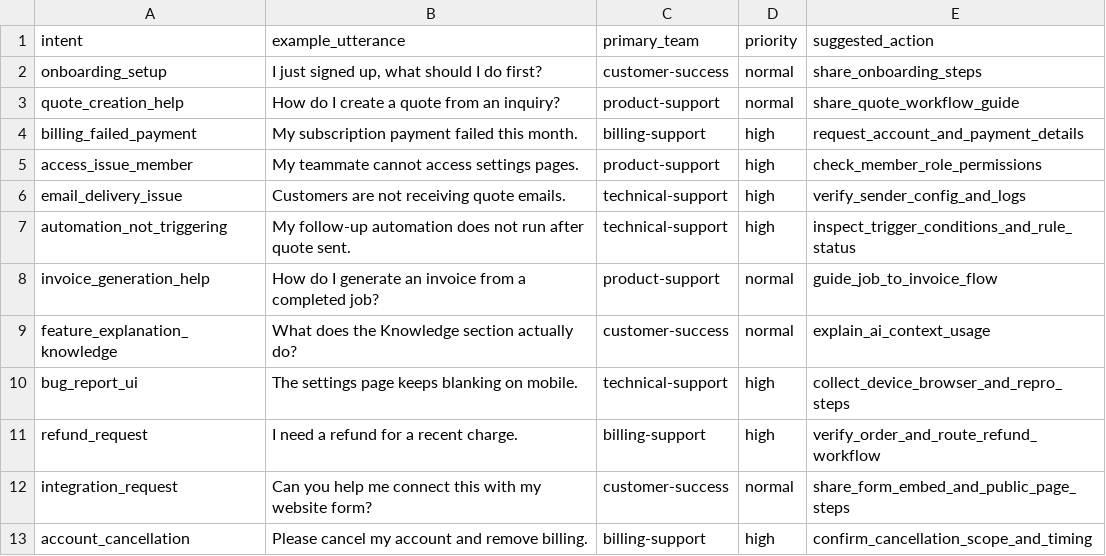
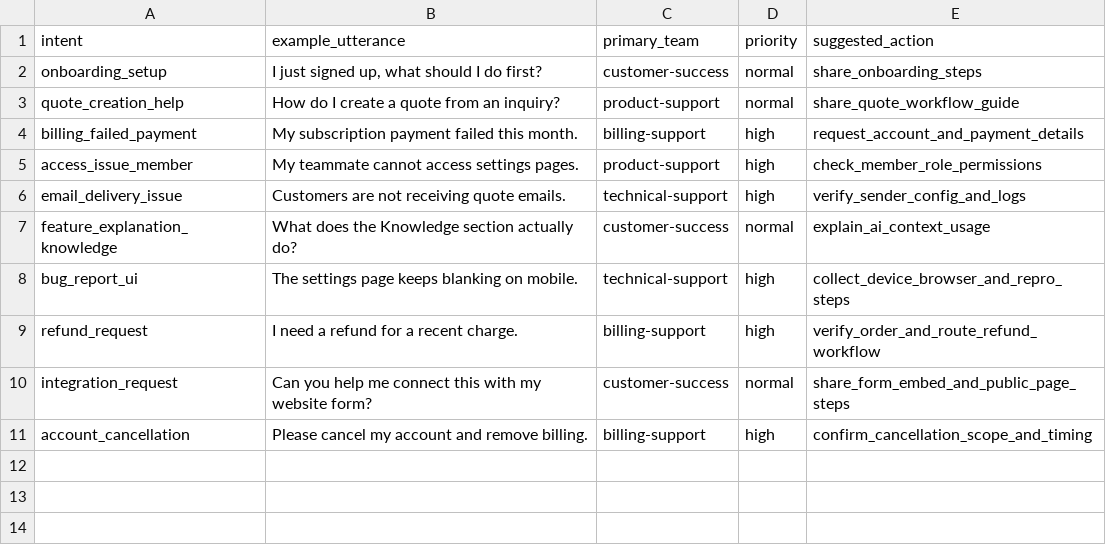
Before and after one commit to marrrkkk/requo, a CSV file: support/knowledge/support_intents.csv, drawn as a sheet.

```diff
--- a/support/knowledge/support_intents.csv
+++ b/support/knowledge/support_intents.csv
@@ -6,4 +6,2 @@ access_issue_member,My teammate cannot access settings pages.,product-support,hi
 email_delivery_issue,Customers are not receiving quote emails.,technical-support,high,verify_sender_config_and_logs
-automation_not_triggering,My follow-up automation does not run after quote sent.,technical-support,high,inspect_trigger_conditions_and_rule_status
-invoice_generation_help,How do I generate an invoice from a completed job?,product-support,normal,guide_job_to_invoice_flow
 feature_explanation_knowledge,What does the Knowledge section actually do?,customer-success,normal,explain_ai_context_usage
```
Also changed, not shown: support/knowledge/faq.csv, support/knowledge/onboarding_guides.csv, 7 other files.
